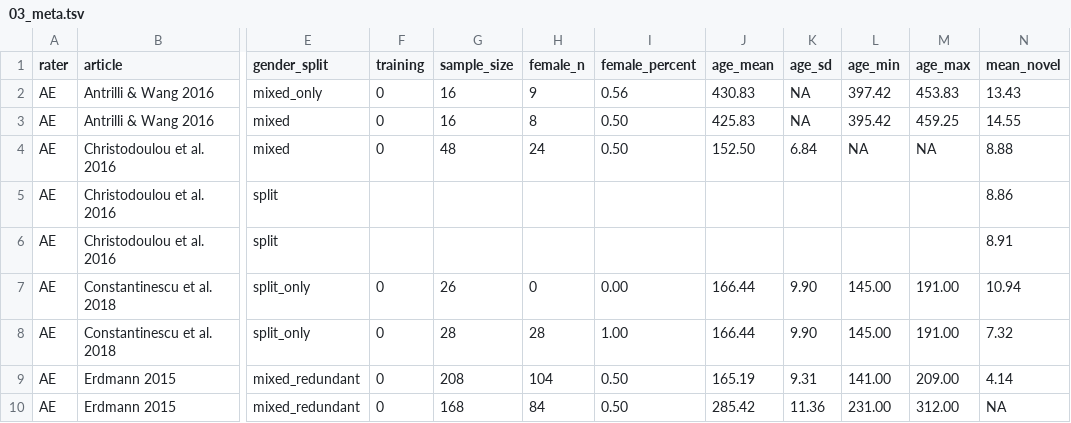
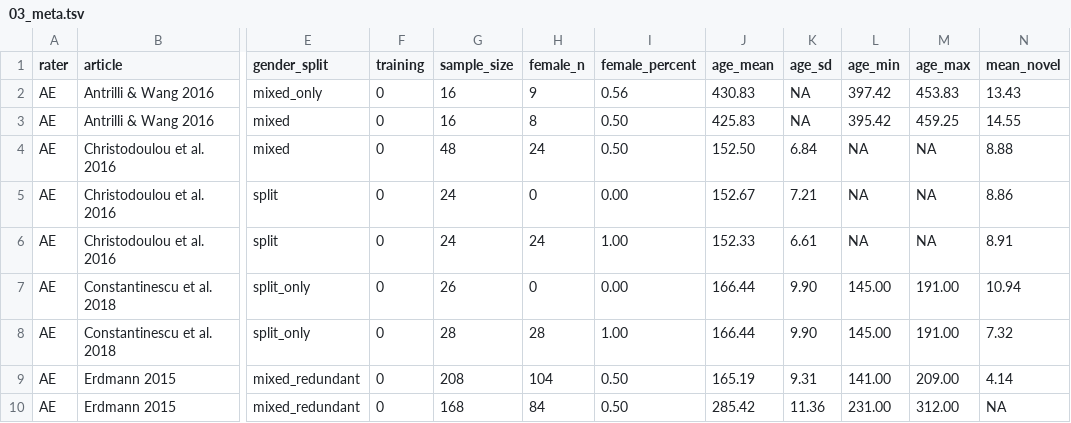
Before and after one commit to SkeideLab/meta_rotation, a TSV file: data/03_meta.tsv, drawn as a sheet; only a part is shown, gaps mark what is left out; the diff names each change by its address in the sheet, - before the commit and + after, or states it on an @@ line.

Commit message:
Add missing sample infos

```diff
--- a/data/03_meta.tsv
+++ b/data/03_meta.tsv
-F5:F6 (training): (empty)
+F5:F6 (training): 0
-G5:G6 (sample_size): (empty)
+G5:G6 (sample_size): 24
-H5 (female_n): (empty)
+H5 (female_n): 0
-I5 (female_percent): (empty)
+I5 (female_percent): 0.00
-J5 (age_mean): (empty)
+J5 (age_mean): 152.67
-K5 (age_sd): (empty)
+K5 (age_sd): 7.21
-L5:L6 (age_min): (empty)
+L5:L6 (age_min): NA
-M5:M6 (age_max): (empty)
+M5:M6 (age_max): NA
-H6 (female_n): (empty)
+H6 (female_n): 24
-I6 (female_percent): (empty)
+I6 (female_percent): 1.00
-J6 (age_mean): (empty)
+J6 (age_mean): 152.33
-K6 (age_sd): (empty)
+K6 (age_sd): 6.61
```
